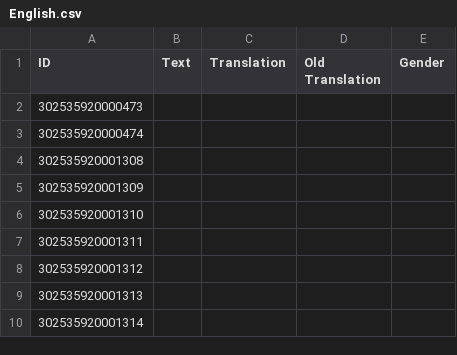
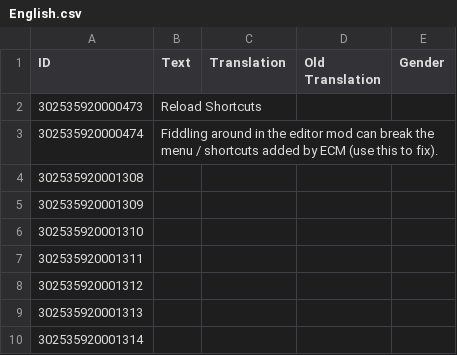
Before and after one commit to ChoGGi/SurvivingMars_CheatMods, a CSV file: Expanded Cheat Menu/Locales/English.csv, drawn as a sheet; only a part is shown.

Commit message:
Expanded Cheat Menu: Minor bug fixes.
Portable Miner:
Da Vinci
FIxed not working sign not going away.

ExpandedCheatMenu@choggi.org

```diff
--- a/Expanded Cheat Menu/Locales/English.csv
+++ b/Expanded Cheat Menu/Locales/English.csv
@@ -1,4 +1,4 @@
 ID,Text,Translation,Old Translation,Gender
-302535920000473,,
-302535920000474,,
+302535920000473,Reload Shortcuts,
+302535920000474,Fiddling around in the editor mod can break the menu / shortcuts added by ECM (use this to fix).,
 302535920001308,,
```
Also changed, not shown: 17 other files.
